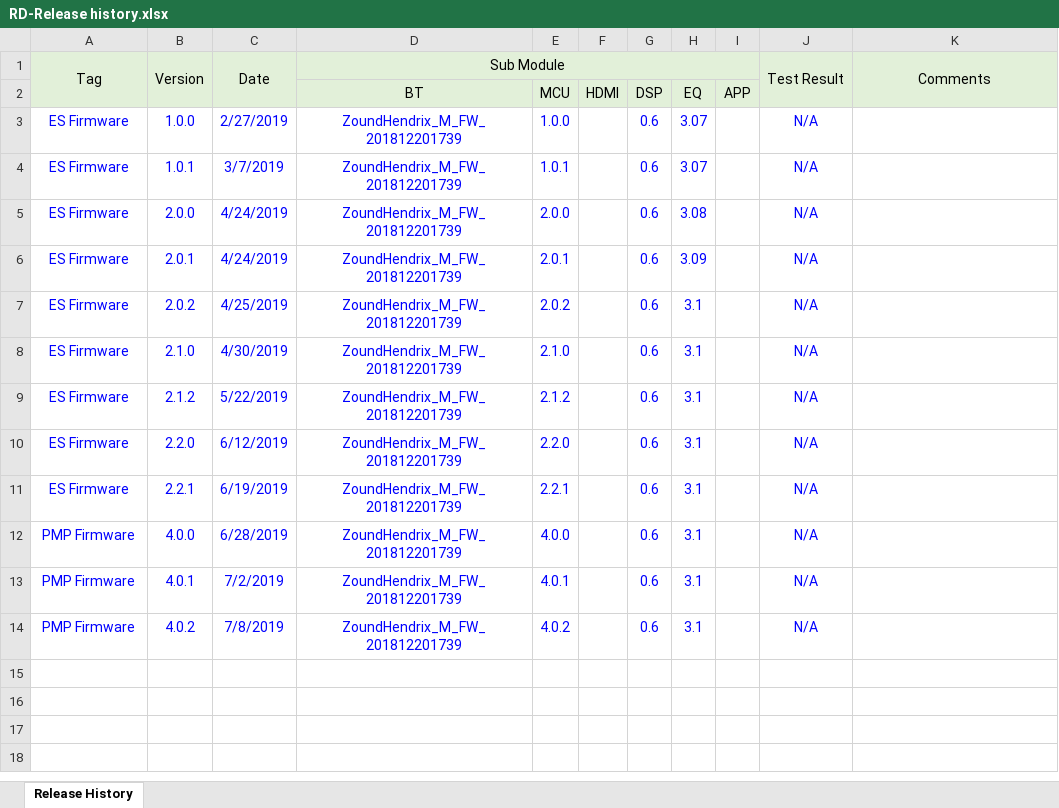
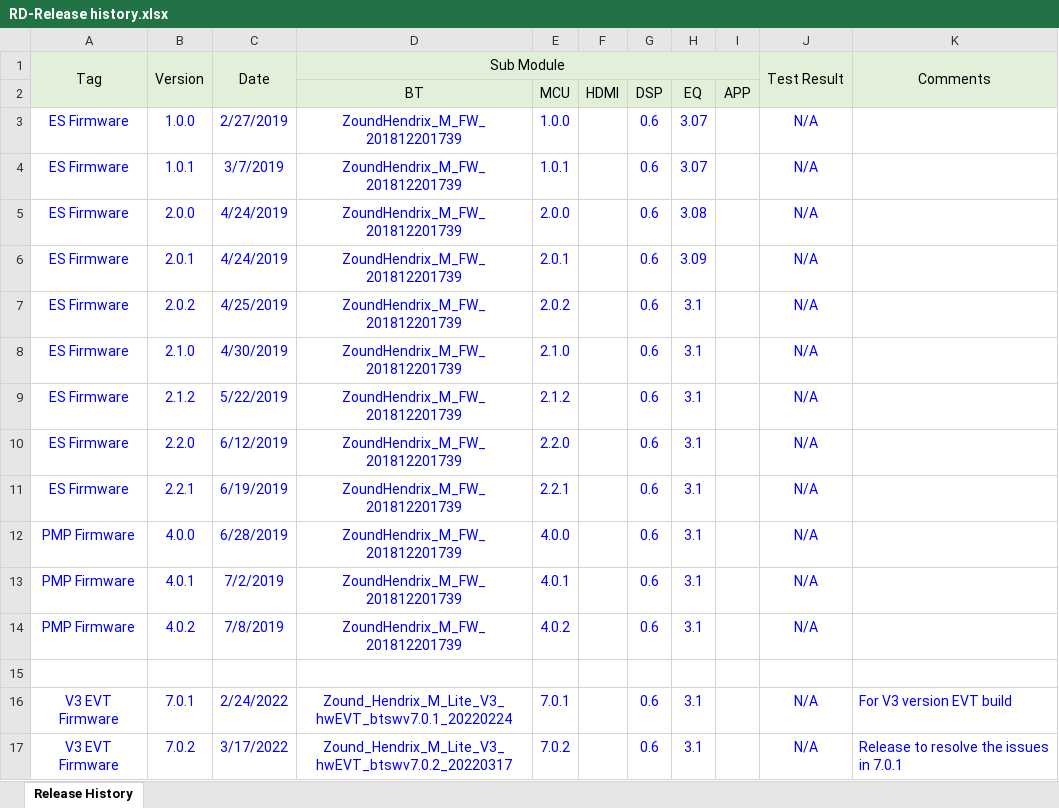
Before and after one commit to Edmond-Sung-Tymphany/Hendrix_M_Lite_GD, an Excel workbook: sw/project_files/Hendrix_M/Release/Hendrix_LiteV3_Notes/RD-Release history.xlsx, sheet Release History, drawn as a sheet; values as stored, in another font and other column widths than the file's, no borders; charts and pictures not drawn; the diff names each change by its address in the sheet, - before the commit and + after, or states it on an @@ line.

```diff
--- a/sw/project_files/Hendrix_M/Release/Hendrix_LiteV3_Notes/RD-Release history.xlsx (sheet Release History)
+++ b/sw/project_files/Hendrix_M/Release/Hendrix_LiteV3_Notes/RD-Release history.xlsx (sheet Release History)
+row 15: (empty)
+row 16: V3 EVT Firmware | 7.0.1 | 2/24/2022 | Zound_Hendrix_M_Lite_V3_hwEVT_btswv7.0.1_20220224 | 7.0.1 |  | 0.6 | 3.1 |  | N/A | For V3 version EVT build
+row 17: V3 EVT Firmware | 7.0.2 | 3/17/2022 | Zound_Hendrix_M_Lite_V3_hwEVT_btswv7.0.2_20220317 | 7.0.2 |  | 0.6 | 3.1 |  | N/A | Release to resolve the issues in 7.0.1
```
Also changed, not shown: sw/project_files/Hendrix_M/Release/Hendrix_LiteV3_Notes/RD-Quick Test Report.xlsx, sw/project_files/Hendrix_M/Release/Hendrix_LiteV3_Notes/RD-Release notes.xlsx, 9 other files.
